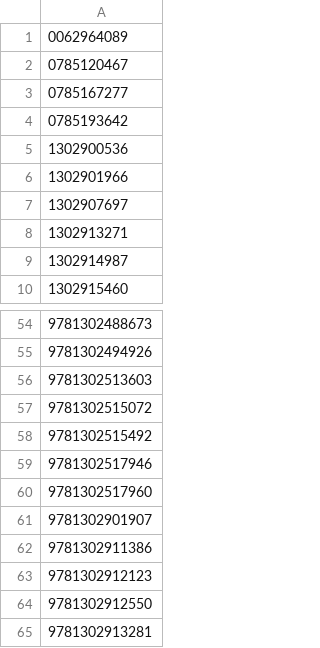
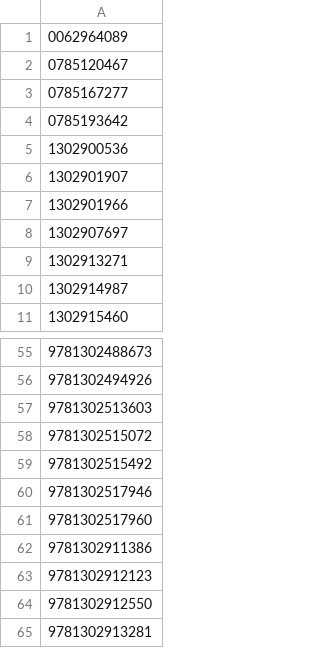
Before and after one commit to grayespinoza/graphic-novel-price-database, a CSV file: isbns.csv, drawn as a sheet; only a part is shown, gaps mark what is left out.

```diff
--- a/isbns.csv
+++ b/isbns.csv
@@ -5,2 +5,3 @@
 1302900536
+1302901907
 1302901966
@@ -60,3 +61,2 @@
 9781302517960
-9781302901907
 9781302911386
```
Also changed, not shown: prices.csv.
